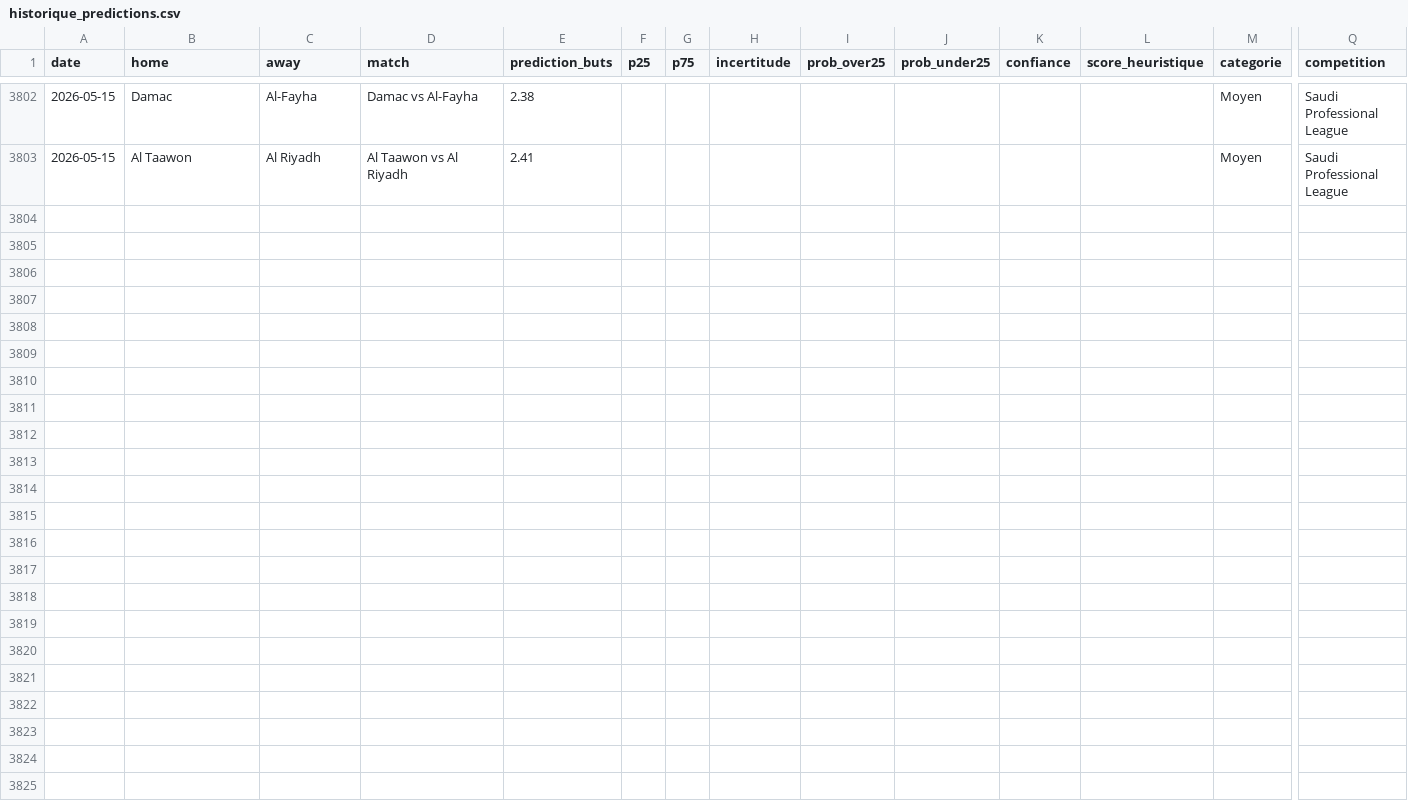
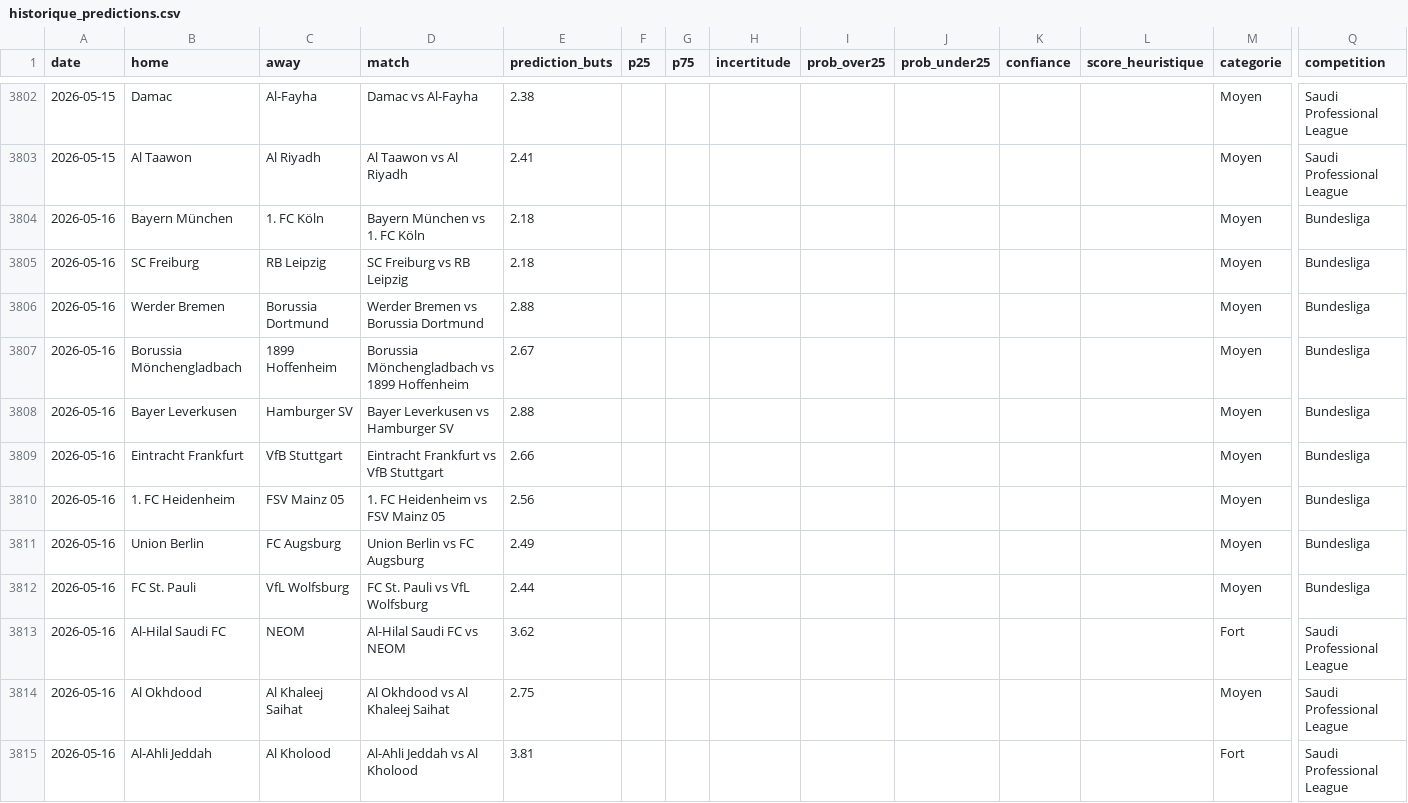
Before and after one commit to LilianPamphile/xgenius, a CSV file: suivi_predictions/historique_predictions.csv, drawn as a sheet; only a part is shown, gaps mark what is left out; rows hold the shown columns only; the diff names each change by its address in the sheet, - before the commit and + after, or states it on an @@ line.

Commit message:
📊 Ajout des prédictions du 2026-05-16

```diff
--- a/suivi_predictions/historique_predictions.csv
+++ b/suivi_predictions/historique_predictions.csv
+row 3804: 2026-05-16 | Bayern München | 1. FC Köln | Bayern München vs 1. FC Köln | 2.18 |  |  |  |  |  |  |  | Moyen | Bundesliga
+row 3805: 2026-05-16 | SC Freiburg | RB Leipzig | SC Freiburg vs RB Leipzig | 2.18 |  |  |  |  |  |  |  | Moyen | Bundesliga
+row 3806: 2026-05-16 | Werder Bremen | Borussia Dortmund | Werder Bremen vs Borussia Dortmund | 2.88 |  |  |  |  |  |  |  | Moyen | Bundesliga
+row 3807: 2026-05-16 | Borussia Mönchengladbach | 1899 Hoffenheim | Borussia Mönchengladbach vs 1899 Hoffenheim | 2.67 |  |  |  |  |  |  |  | Moyen | Bundesliga
+row 3808: 2026-05-16 | Bayer Leverkusen | Hamburger SV | Bayer Leverkusen vs Hamburger SV | 2.88 |  |  |  |  |  |  |  | Moyen | Bundesliga
+row 3809: 2026-05-16 | Eintracht Frankfurt | VfB Stuttgart | Eintracht Frankfurt vs VfB Stuttgart | 2.66 |  |  |  |  |  |  |  | Moyen | Bundesliga
+row 3810: 2026-05-16 | 1. FC Heidenheim | FSV Mainz 05 | 1. FC Heidenheim vs FSV Mainz 05 | 2.56 |  |  |  |  |  |  |  | Moyen | Bundesliga
+row 3811: 2026-05-16 | Union Berlin | FC Augsburg | Union Berlin vs FC Augsburg | 2.49 |  |  |  |  |  |  |  | Moyen | Bundesliga
+row 3812: 2026-05-16 | FC St. Pauli | VfL Wolfsburg | FC St. Pauli vs VfL Wolfsburg | 2.44 |  |  |  |  |  |  |  | Moyen | Bundesliga
+row 3813: 2026-05-16 | Al-Hilal Saudi FC | NEOM | Al-Hilal Saudi FC vs NEOM | 3.62 |  |  |  |  |  |  |  | Fort | Saudi Professional League
+row 3814: 2026-05-16 | Al Okhdood | Al Khaleej Saihat | Al Okhdood vs Al Khaleej Saihat | 2.75 |  |  |  |  |  |  |  | Moyen | Saudi Professional League
+row 3815: 2026-05-16 | Al-Ahli Jeddah | Al Kholood | Al-Ahli Jeddah vs Al Kholood | 3.81 |  |  |  |  |  |  |  | Fort | Saudi Professional League
```
